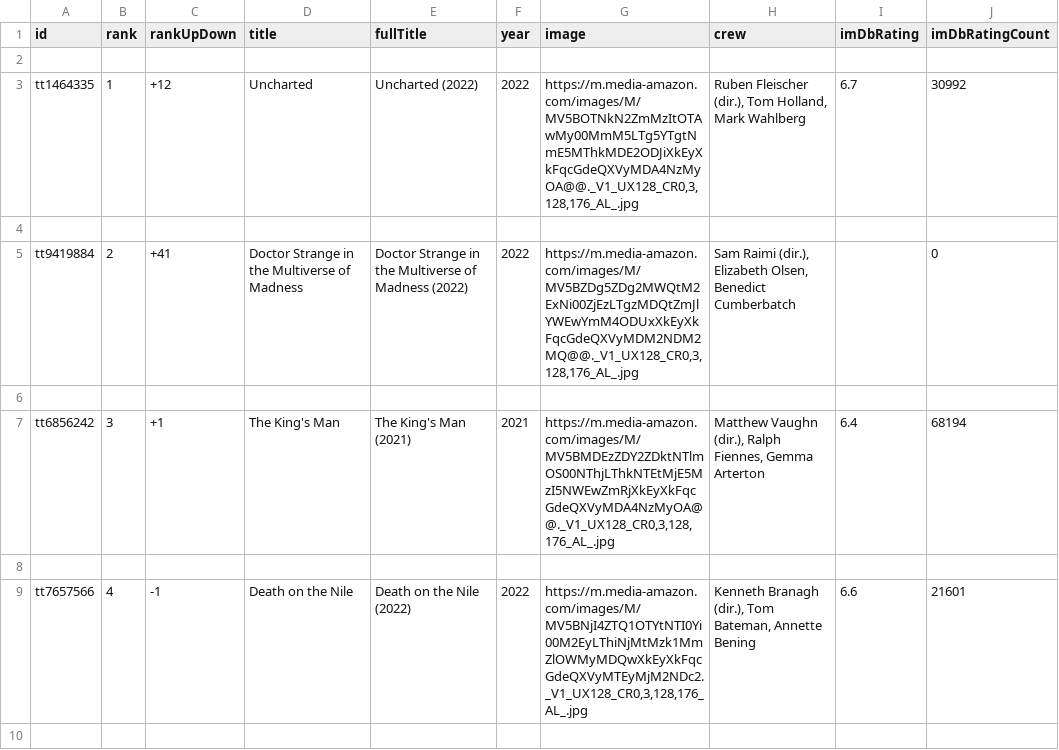
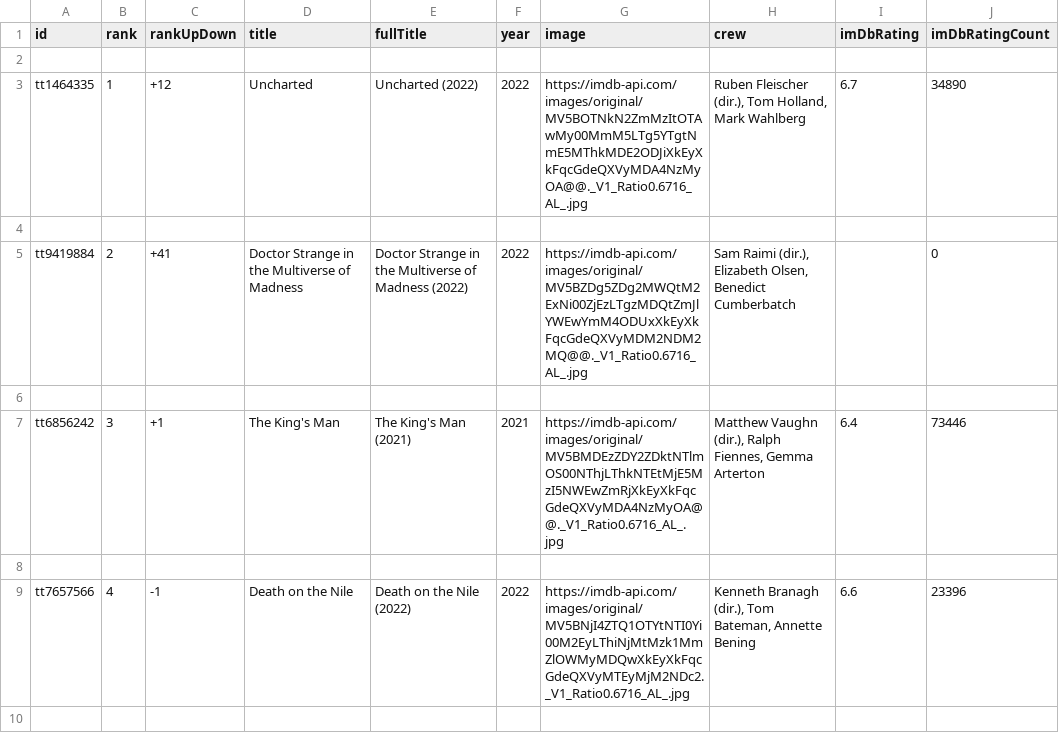
Before and after one commit to RVALLER/rvallerIMDBProject, a CSV file: output3.csv, drawn as a sheet; only a part is shown; the diff covers the shown part only.

Commit message:
Changelog:   Continued Work on movie tables overlap ***extremely stuck
To Do:
  Figure out why overlap methods aren't storing any data into the table.

```diff
--- a/output3.csv
+++ b/output3.csv
@@ -2,9 +2,9 @@ id,rank,rankUpDown,title,fullTitle,year,image,crew,imDbRating,imDbRatingCount
 
-tt1464335,1,+12,Uncharted,Uncharted (2022),2022,"https://m.media-amazon.com/images/M/MV5BOTNkN2ZmMzItOTAwMy00MmM5LTg5YTgtNmE5MThkMDE2ODJiXkEyXkFqcGdeQXVyMDA4NzMyOA@@._V1_UX128_CR0,3,128,176_AL_.jpg","Ruben Fleischer (dir.), Tom Holland, Mark Wahlberg",6.7,30992
+tt1464335,1,+12,Uncharted,Uncharted (2022),2022,https://imdb-api.com/images/original/MV5BOTNkN2ZmMzItOTAwMy00MmM5LTg5YTgtNmE5MThkMDE2ODJiXkEyXkFqcGdeQXVyMDA4NzMyOA@@._V1_Ratio0.6716_AL_.jpg,"Ruben Fleischer (dir.), Tom Holland, Mark Wahlberg",6.7,34890
 
-tt9419884,2,+41,Doctor Strange in the Multiverse of Madness,Doctor Strange in the Multiverse of Madness (2022),2022,"https://m.media-amazon.com/images/M/MV5BZDg5ZDg2MWQtM2ExNi00ZjEzLTgzMDQtZmJlYWEwYmM4ODUxXkEyXkFqcGdeQXVyMDM2NDM2MQ@@._V1_UX128_CR0,3,128,176_AL_.jpg","Sam Raimi (dir.), Elizabeth Olsen, Benedict Cumberbatch",,0
+tt9419884,2,+41,Doctor Strange in the Multiverse of Madness,Doctor Strange in the Multiverse of Madness (2022),2022,https://imdb-api.com/images/original/MV5BZDg5ZDg2MWQtM2ExNi00ZjEzLTgzMDQtZmJlYWEwYmM4ODUxXkEyXkFqcGdeQXVyMDM2NDM2MQ@@._V1_Ratio0.6716_AL_.jpg,"Sam Raimi (dir.), Elizabeth Olsen, Benedict Cumberbatch",,0
 
-tt6856242,3,+1,The King's Man,The King's Man (2021),2021,"https://m.media-amazon.com/images/M/MV5BMDEzZDY2ZDktNTlmOS00NThjLThkNTEtMjE5MzI5NWEwZmRjXkEyXkFqcGdeQXVyMDA4NzMyOA@@._V1_UX128_CR0,3,128,176_AL_.jpg","Matthew Vaughn (dir.), Ralph Fiennes, Gemma Arterton",6.4,68194
+tt6856242,3,+1,The King's Man,The King's Man (2021),2021,https://imdb-api.com/images/original/MV5BMDEzZDY2ZDktNTlmOS00NThjLThkNTEtMjE5MzI5NWEwZmRjXkEyXkFqcGdeQXVyMDA4NzMyOA@@._V1_Ratio0.6716_AL_.jpg,"Matthew Vaughn (dir.), Ralph Fiennes, Gemma Arterton",6.4,73446
 
-tt7657566,4,-1,Death on the Nile,Death on the Nile (2022),2022,"https://m.media-amazon.com/images/M/MV5BNjI4ZTQ1OTYtNTI0Yi00M2EyLThiNjMtMzk1MmZlOWMyMDQwXkEyXkFqcGdeQXVyMTEyMjM2NDc2._V1_UX128_CR0,3,128,176_AL_.jpg","Kenneth Branagh (dir.), Tom Bateman, Annette Bening",6.6,21601
+tt7657566,4,-1,Death on the Nile,Death on the Nile (2022),2022,https://imdb-api.com/images/original/MV5BNjI4ZTQ1OTYtNTI0Yi00M2EyLThiNjMtMzk1MmZlOWMyMDQwXkEyXkFqcGdeQXVyMTEyMjM2NDc2._V1_Ratio0.6716_AL_.jpg,"Kenneth Branagh (dir.), Tom Bateman, Annette Bening",6.6,23396
 
```
Also changed, not shown: 187 edited cells elsewhere in this file, output.csv, output2.csv, 3 other files.
